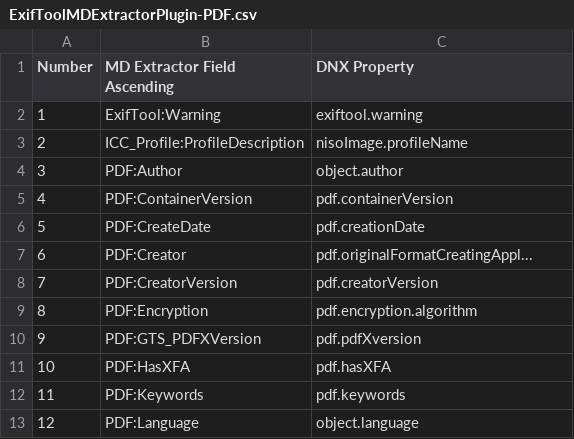
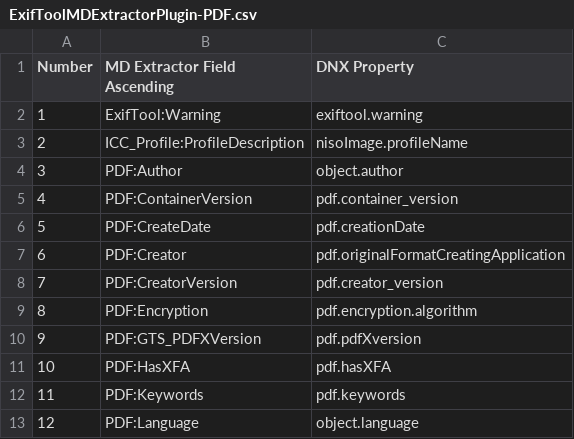
Before and after one commit to thorsted/Rosetta.MDExtractor-script-plugins, a CSV file: BYU/ExifToolMDExtractorPlugin-PDF.csv, drawn as a sheet; only a part is shown; the diff covers the shown part only.

```diff
--- a/BYU/ExifToolMDExtractorPlugin-PDF.csv
+++ b/BYU/ExifToolMDExtractorPlugin-PDF.csv
@@ -5 +5 @@
-4,PDF:ContainerVersion,pdf.containerVersion,,
+4,PDF:ContainerVersion,pdf.container_version
@@ -7,2 +7,2 @@
-6,PDF:Creator,pdf.originalFormatCreatingAppl...,,
-7,PDF:CreatorVersion,pdf.creatorVersion,,
+6,PDF:Creator,pdf.originalFormatCreatingApplication
+7,PDF:CreatorVersion,pdf.creator_version
```
Also changed, not shown: 22 edited cells elsewhere in this file, 20 other files.
